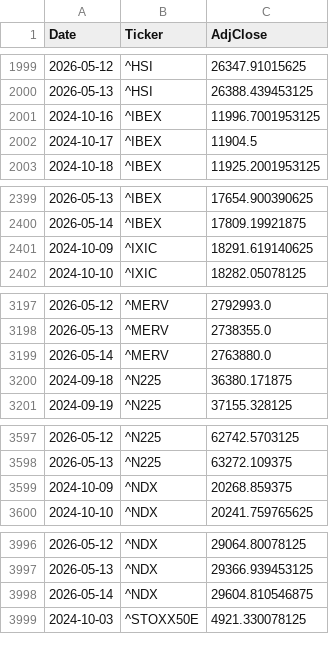
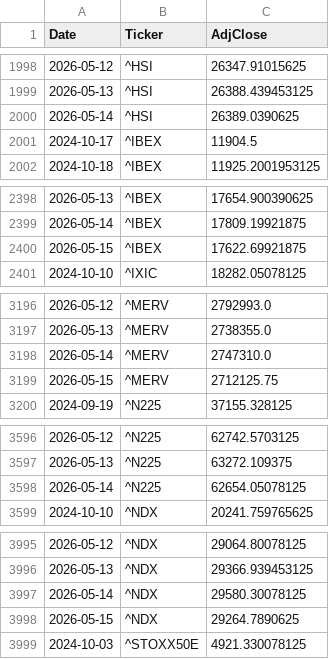
Before and after one commit to dalrez/Financial-Alerts, a CSV file: data/prices_INDICES.csv, drawn as a sheet; only a part is shown, gaps mark what is left out; the diff covers the shown part only.

```diff
--- a/data/prices_INDICES.csv
+++ b/data/prices_INDICES.csv
@@ -2000,3 +1999,3 @@ Date,Ticker,AdjClose
 2026-05-13,^HSI,26388.439453125
-2024-10-16,^IBEX,11996.7001953125
+2026-05-14,^HSI,26389.0390625
 2024-10-17,^IBEX,11904.5
@@ -2400,3 +2399,3 @@ Date,Ticker,AdjClose
 2026-05-14,^IBEX,17809.19921875
-2024-10-09,^IXIC,18291.619140625
+2026-05-15,^IBEX,17622.69921875
 2024-10-10,^IXIC,18282.05078125
@@ -3198,4 +3197,4 @@ Date,Ticker,AdjClose
 2026-05-13,^MERV,2738355.0
-2026-05-14,^MERV,2763880.0
-2024-09-18,^N225,36380.171875
+2026-05-14,^MERV,2747310.0
+2026-05-15,^MERV,2712125.75
 2024-09-19,^N225,37155.328125
@@ -3598,3 +3597,3 @@ Date,Ticker,AdjClose
 2026-05-13,^N225,63272.109375
-2024-10-09,^NDX,20268.859375
+2026-05-14,^N225,62654.05078125
 2024-10-10,^NDX,20241.759765625
@@ -3997,3 +3996,4 @@ Date,Ticker,AdjClose
 2026-05-13,^NDX,29366.939453125
-2026-05-14,^NDX,29604.810546875
+2026-05-14,^NDX,29580.30078125
+2026-05-15,^NDX,29264.7890625
 2024-10-03,^STOXX50E,4921.330078125
```
Also changed, not shown: 5 added rows, 6 removed rows and 7 edited cells elsewhere in this file, data/prices_IBEX35.csv, data/under_sma200_IBEX35.csv, 4 other files.
